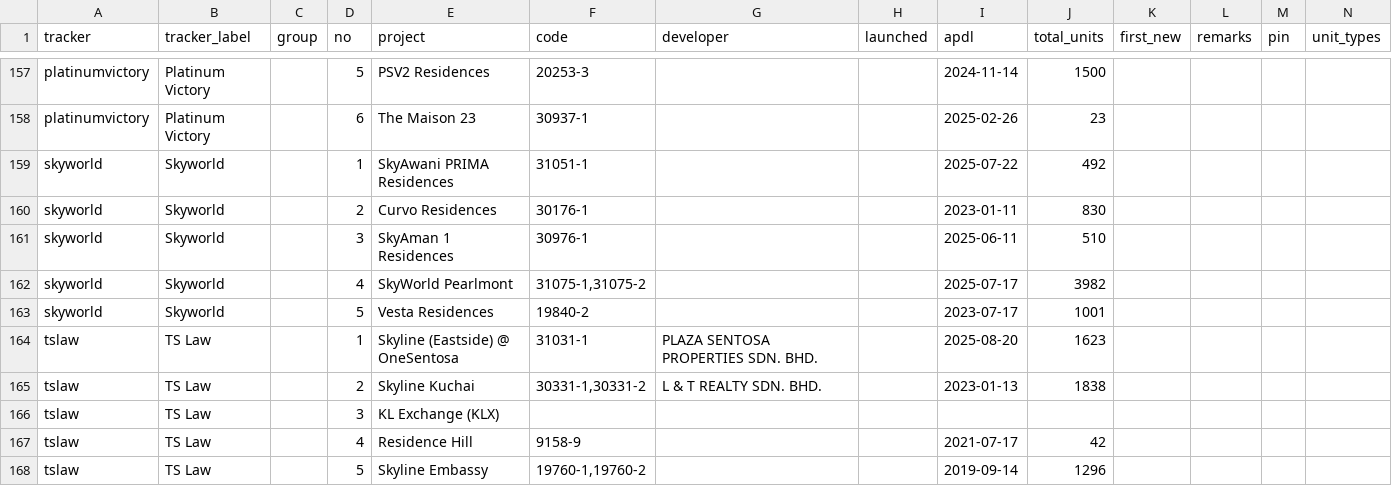
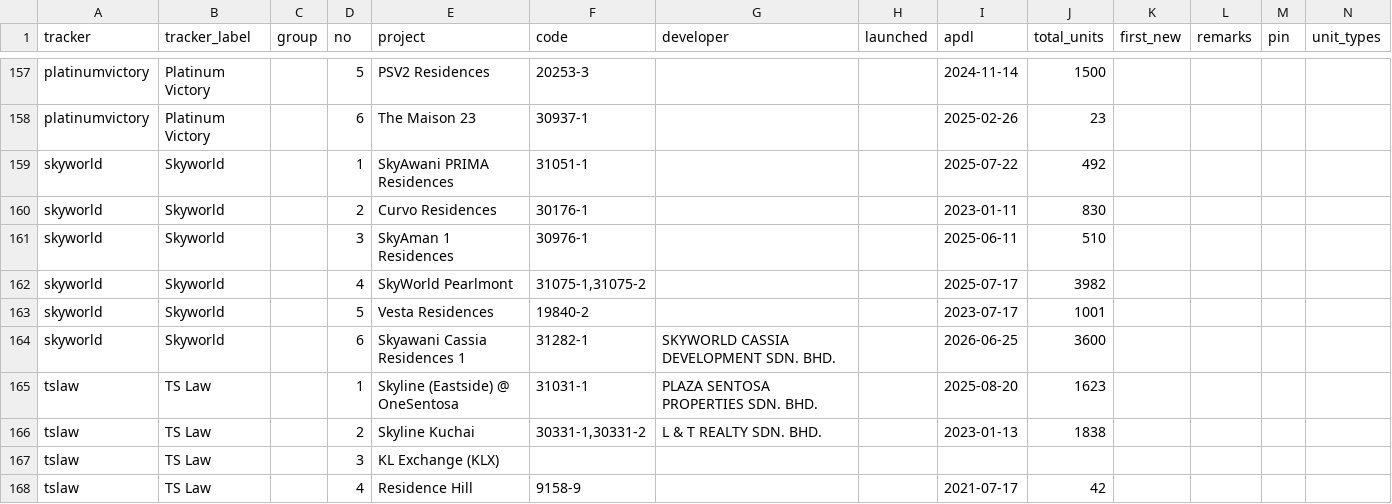
Before and after one commit to smtcu/teduh-tracker, a CSV file: projects.csv, drawn as a sheet; only a part is shown, gaps mark what is left out; the shorter side is filled out with more unchanged rows; rows hold the shown columns only; the diff names each change by its address in the sheet, - before the commit and + after, or states it on an @@ line.

```diff
--- a/projects.csv
+++ b/projects.csv
+row 164: skyworld | Skyworld |  | 6 | Skyawani Cassia Residences 1 | 31282-1 | SKYWORLD CASSIA DEVELOPMENT SDN. BHD. |  | 2026-06-25 | 3600
```
Also changed, not shown: 1 other file.
